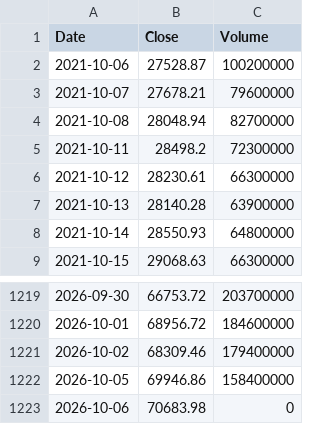
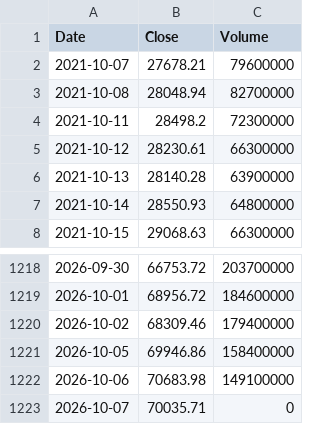
Before and after one commit to rxo-1-2-3/-, a CSV file: docs/stock_data_cleaned.csv, drawn as a sheet; only a part is shown, gaps mark what is left out.

```diff
--- a/docs/stock_data_cleaned.csv
+++ b/docs/stock_data_cleaned.csv
@@ -1,3 +1,2 @@
 Date,Close,Volume
-2021-10-06,27528.87,100200000
 2021-10-07,27678.21,79600000
@@ -1222,2 +1221,3 @@ Date,Close,Volume
 2026-10-05,69946.86,158400000
-2026-10-06,70683.98,0
+2026-10-06,70683.98,149100000
+2026-10-07,70035.71,0
```
